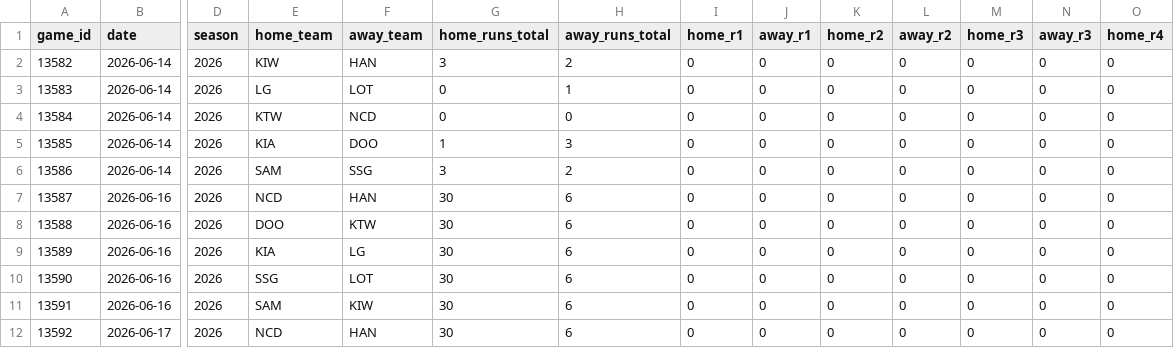
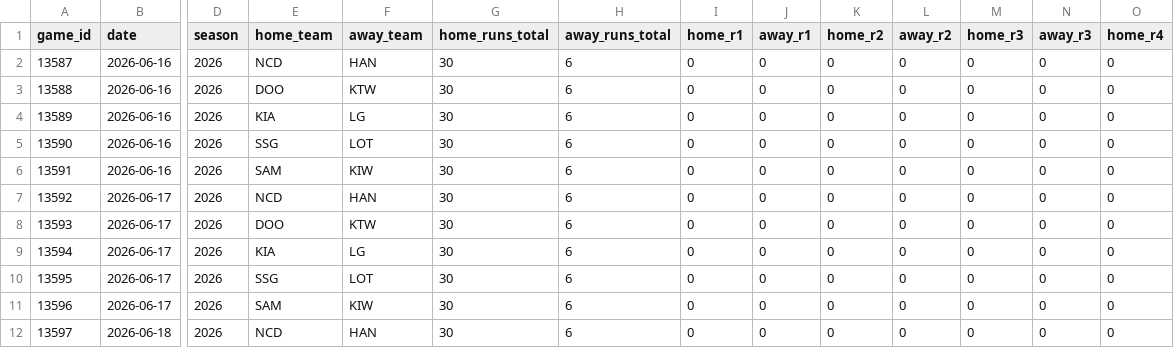
Before and after one commit to emilioandrade0/PickGOLD, a CSV file: src/data/kbo/raw/kbo_upcoming_schedule.csv, drawn as a sheet; only a part is shown, gaps mark what is left out; the shorter side is filled out with more unchanged rows; rows hold the shown columns only; the diff names each change by its address in the sheet, - before the commit and + after, or states it on an @@ line.

```diff
--- a/src/data/kbo/raw/kbo_upcoming_schedule.csv
+++ b/src/data/kbo/raw/kbo_upcoming_schedule.csv
-row 2: 13582 | 2026-06-14 | 2026 | KIW | HAN | 3 | 2 | 0 | 0 | 0 | 0 | 0 | 0 | 0
-row 3: 13583 | 2026-06-14 | 2026 | LG | LOT | 0 | 1 | 0 | 0 | 0 | 0 | 0 | 0 | 0
-row 4: 13584 | 2026-06-14 | 2026 | KTW | NCD | 0 | 0 | 0 | 0 | 0 | 0 | 0 | 0 | 0
-row 5: 13585 | 2026-06-14 | 2026 | KIA | DOO | 1 | 3 | 0 | 0 | 0 | 0 | 0 | 0 | 0
-row 6: 13586 | 2026-06-14 | 2026 | SAM | SSG | 3 | 2 | 0 | 0 | 0 | 0 | 0 | 0 | 0
```
Also changed, not shown: src/data/lmb/raw/lmb_advanced_history.csv, src/data/lmb/raw/lmb_upcoming_schedule.csv, 17 other files.
